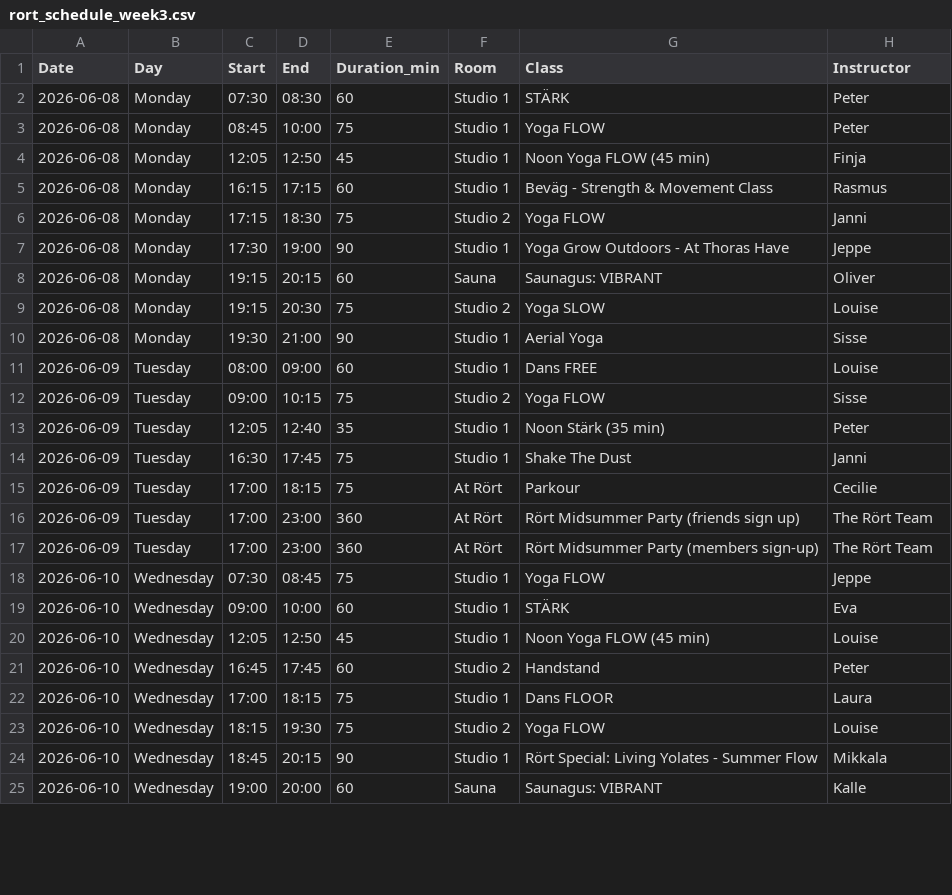
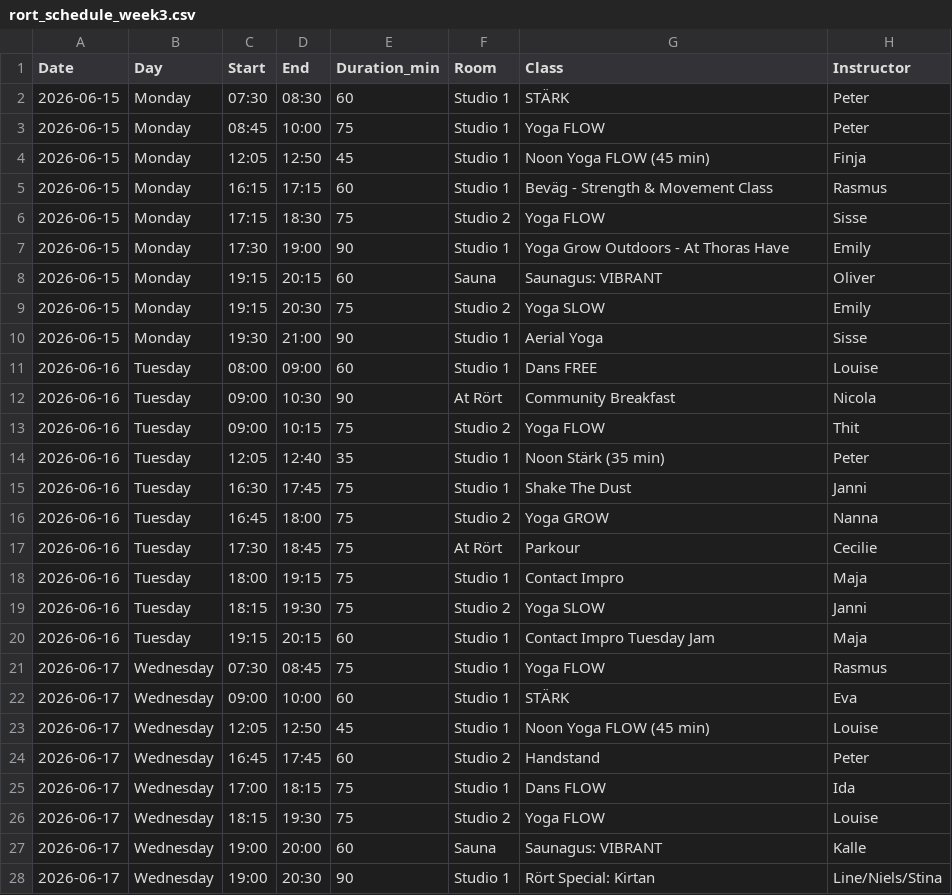
Before and after one commit to FreddyAngelo/rort-calendar, a CSV file: data/rort_schedule_week3.csv, drawn as a sheet; only a part is shown; the diff covers the shown part only.

```diff
--- a/data/rort_schedule_week3.csv
+++ b/data/rort_schedule_week3.csv
@@ -1,25 +1,28 @@
 Date,Day,Start,End,Duration_min,Room,Class,Instructor
-2026-06-08,Monday,07:30,08:30,60,Studio 1,STÄRK,Peter
-2026-06-08,Monday,08:45,10:00,75,Studio 1,Yoga FLOW,Peter
-2026-06-08,Monday,12:05,12:50,45,Studio 1,Noon Yoga FLOW (45 min),Finja
-2026-06-08,Monday,16:15,17:15,60,Studio 1,Beväg - Strength & Movement Class,Rasmus
-2026-06-08,Monday,17:15,18:30,75,Studio 2,Yoga FLOW,Janni
-2026-06-08,Monday,17:30,19:00,90,Studio 1,Yoga Grow Outdoors - At Thoras Have,Jeppe
-2026-06-08,Monday,19:15,20:15,60,Sauna,Saunagus: VIBRANT,Oliver
-2026-06-08,Monday,19:15,20:30,75,Studio 2,Yoga SLOW,Louise
-2026-06-08,Monday,19:30,21:00,90,Studio 1,Aerial Yoga,Sisse
-2026-06-09,Tuesday,08:00,09:00,60,Studio 1,Dans FREE,Louise
-2026-06-09,Tuesday,09:00,10:15,75,Studio 2,Yoga FLOW,Sisse
-2026-06-09,Tuesday,12:05,12:40,35,Studio 1,Noon Stärk (35 min),Peter
-2026-06-09,Tuesday,16:30,17:45,75,Studio 1,Shake The Dust,Janni
-2026-06-09,Tuesday,17:00,18:15,75,At Rört,Parkour,Cecilie
-2026-06-09,Tuesday,17:00,23:00,360,At Rört,Rört Midsummer Party (friends sign up),The Rört Team
-2026-06-09,Tuesday,17:00,23:00,360,At Rört,Rört Midsummer Party (members sign-up),The Rört Team
-2026-06-10,Wednesday,07:30,08:45,75,Studio 1,Yoga FLOW,Jeppe
-2026-06-10,Wednesday,09:00,10:00,60,Studio 1,STÄRK,Eva
-2026-06-10,Wednesday,12:05,12:50,45,Studio 1,Noon Yoga FLOW (45 min),Louise
-2026-06-10,Wednesday,16:45,17:45,60,Studio 2,Handstand,Peter
-2026-06-10,Wednesday,17:00,18:15,75,Studio 1,Dans FLOOR,Laura
-2026-06-10,Wednesday,18:15,19:30,75,Studio 2,Yoga FLOW,Louise
-2026-06-10,Wednesday,18:45,20:15,90,Studio 1,Rört Special: Living Yolates - Summer Flow ,Mikkala
-2026-06-10,Wednesday,19:00,20:00,60,Sauna,Saunagus: VIBRANT,Kalle
+2026-06-15,Monday,07:30,08:30,60,Studio 1,STÄRK,Peter
+2026-06-15,Monday,08:45,10:00,75,Studio 1,Yoga FLOW,Peter
+2026-06-15,Monday,12:05,12:50,45,Studio 1,Noon Yoga FLOW (45 min),Finja
+2026-06-15,Monday,16:15,17:15,60,Studio 1,Beväg - Strength & Movement Class,Rasmus
+2026-06-15,Monday,17:15,18:30,75,Studio 2,Yoga FLOW,Sisse
+2026-06-15,Monday,17:30,19:00,90,Studio 1,Yoga Grow Outdoors - At Thoras Have,Emily
+2026-06-15,Monday,19:15,20:15,60,Sauna,Saunagus: VIBRANT,Oliver
+2026-06-15,Monday,19:15,20:30,75,Studio 2,Yoga SLOW,Emily
+2026-06-15,Monday,19:30,21:00,90,Studio 1,Aerial Yoga,Sisse
+2026-06-16,Tuesday,08:00,09:00,60,Studio 1,Dans FREE,Louise
+2026-06-16,Tuesday,09:00,10:30,90,At Rört,Community Breakfast,Nicola
+2026-06-16,Tuesday,09:00,10:15,75,Studio 2,Yoga FLOW,Thit
+2026-06-16,Tuesday,12:05,12:40,35,Studio 1,Noon Stärk (35 min),Peter
+2026-06-16,Tuesday,16:30,17:45,75,Studio 1,Shake The Dust,Janni
+2026-06-16,Tuesday,16:45,18:00,75,Studio 2,Yoga GROW,Nanna
+2026-06-16,Tuesday,17:30,18:45,75,At Rört,Parkour,Cecilie
+2026-06-16,Tuesday,18:00,19:15,75,Studio 1,Contact Impro,Maja
+2026-06-16,Tuesday,18:15,19:30,75,Studio 2,Yoga SLOW,Janni
+2026-06-16,Tuesday,19:15,20:15,60,Studio 1,Contact Impro Tuesday Jam,Maja
+2026-06-17,Wednesday,07:30,08:45,75,Studio 1,Yoga FLOW,Rasmus
+2026-06-17,Wednesday,09:00,10:00,60,Studio 1,STÄRK,Eva
+2026-06-17,Wednesday,12:05,12:50,45,Studio 1,Noon Yoga FLOW (45 min),Louise
+2026-06-17,Wednesday,16:45,17:45,60,Studio 2,Handstand,Peter
+2026-06-17,Wednesday,17:00,18:15,75,Studio 1,Dans FLOW,Ida
+2026-06-17,Wednesday,18:15,19:30,75,Studio 2,Yoga FLOW,Louise
+2026-06-17,Wednesday,19:00,20:00,60,Sauna,Saunagus: VIBRANT,Kalle
+2026-06-17,Wednesday,19:00,20:30,90,Studio 1,Rört Special: Kirtan,Line/Niels/Stina
```
Also changed, not shown: 3 removed rows and 33 edited cells elsewhere in this file, data/rort_schedule_week1.csv, data/rort_schedule_week2.csv, 4 other files.
